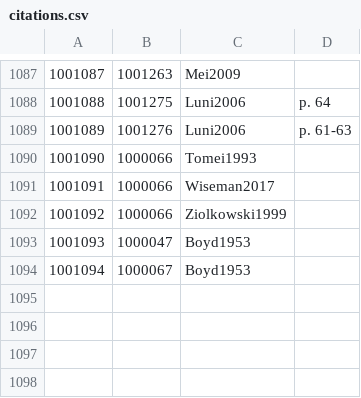
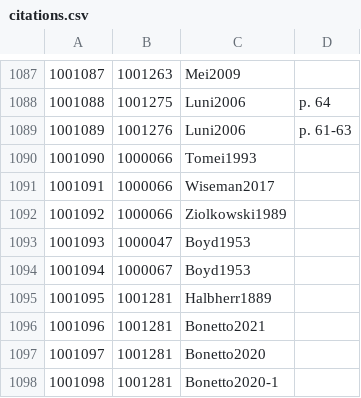
Before and after one commit to Jmuccigr/temples, a CSV file: citations.csv, drawn as a sheet; only a part is shown, gaps mark what is left out.

Commit message:
Automated update

```diff
--- a/citations.csv
+++ b/citations.csv
@@ -1091,4 +1091,8 @@
 "1001091","1000066","Wiseman2017",""
-"1001092","1000066","Ziolkowski1999",""
+"1001092","1000066","Ziolkowski1989",""
 "1001093","1000047","Boyd1953",""
 "1001094","1000067","Boyd1953",""
+"1001095","1001281","Halbherr1889",""
+"1001096","1001281","Bonetto2021",""
+"1001097","1001281","Bonetto2020",""
+"1001098","1001281","Bonetto2020-1",""
```
